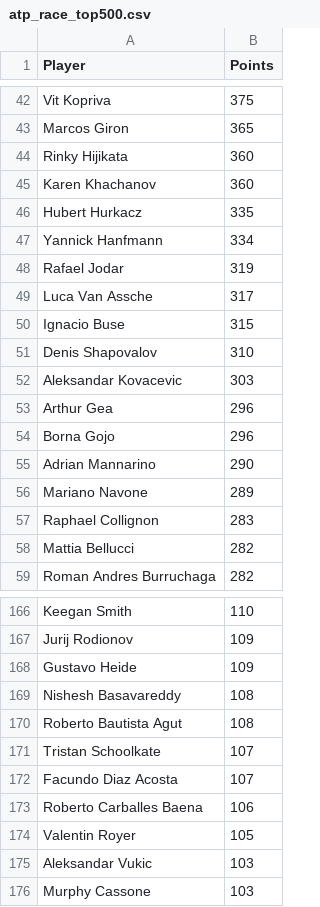
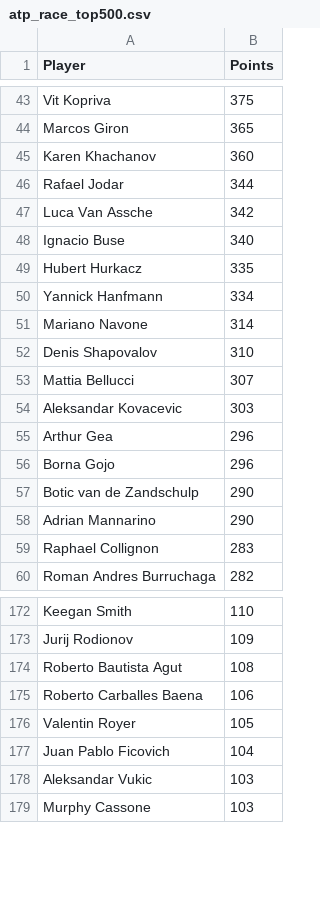
Before and after one commit to peterblum20/ATP-Race-Data, a CSV file: atp_race_top500.csv, drawn as a sheet; only a part is shown, gaps mark what is left out; removed rows and columns are numbered as before the commit, all else as after; the diff covers the shown part only; the diff names each change by its address in the sheet, - before the commit and + after, or states it on an @@ line.

```diff
--- a/atp_race_top500.csv
+++ b/atp_race_top500.csv
-row 44: Rinky Hijikata | 360
+row 46: Rafael Jodar | 344
+row 47: Luca Van Assche | 342
+row 48: Ignacio Buse | 340
-row 48: Rafael Jodar | 319
-row 49: Luca Van Assche | 317
-row 50: Ignacio Buse | 315
+row 51: Mariano Navone | 314
+row 53: Mattia Bellucci | 307
+row 57: Botic van de Zandschulp | 290
-row 56: Mariano Navone | 289
-row 58: Mattia Bellucci | 282
-row 168: Gustavo Heide | 109
-row 169: Nishesh Basavareddy | 108
-row 171: Tristan Schoolkate | 107
-row 172: Facundo Diaz Acosta | 107
+row 177: Juan Pablo Ficovich | 104
```
Also changed, not shown: 38 added rows, 35 removed rows and 2 edited cells elsewhere in this file, wta_race_top500.csv.
